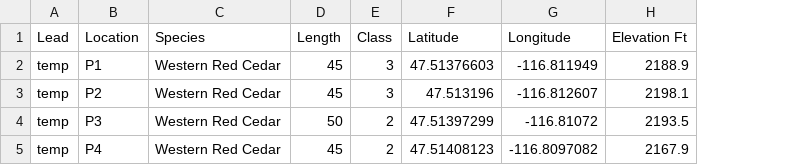
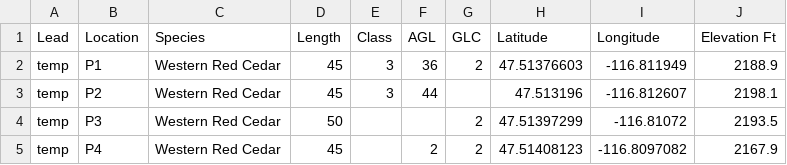
Before and after one commit to spidasoftware/schema, a CSV file: resources/examples/spidacalc/demos/csv/example new project from csv imperial.csv, drawn as a sheet; the diff names each change by its address in the sheet, - before the commit and + after, or states it on an @@ line.

Commit message:
update new project

```diff
--- a/resources/examples/spidacalc/demos/csv/example new project from csv imperial.csv
+++ b/resources/examples/spidacalc/demos/csv/example new project from csv imperial.csv
+column F (AGL), rows 2-5: 36 | 44 |  | 2
+column G (GLC), rows 2-5: 2 |  | 2 | 2
-E4:E5 (Class): 2
+E4:E5 (Class): (empty)
```
Also changed, not shown: resources/examples/spidacalc/demos/csv/import-additional-components-GPS.csv, resources/examples/spidacalc/demos/csv/import-additional-components-UTM.csv, 1 other file.
